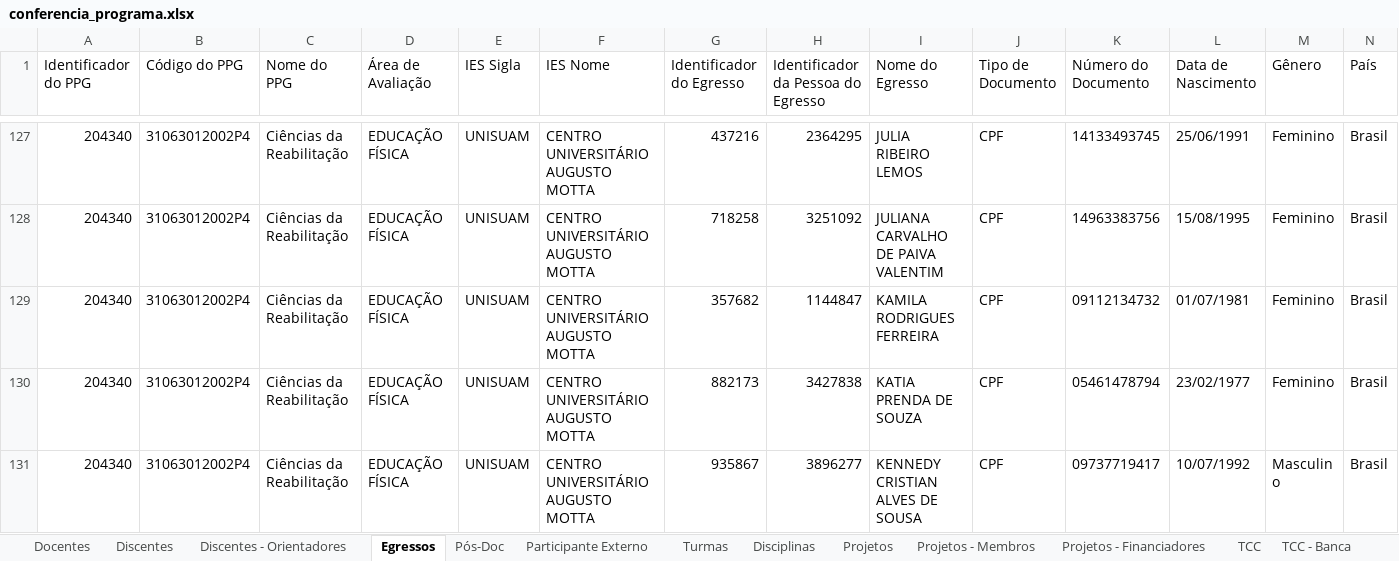
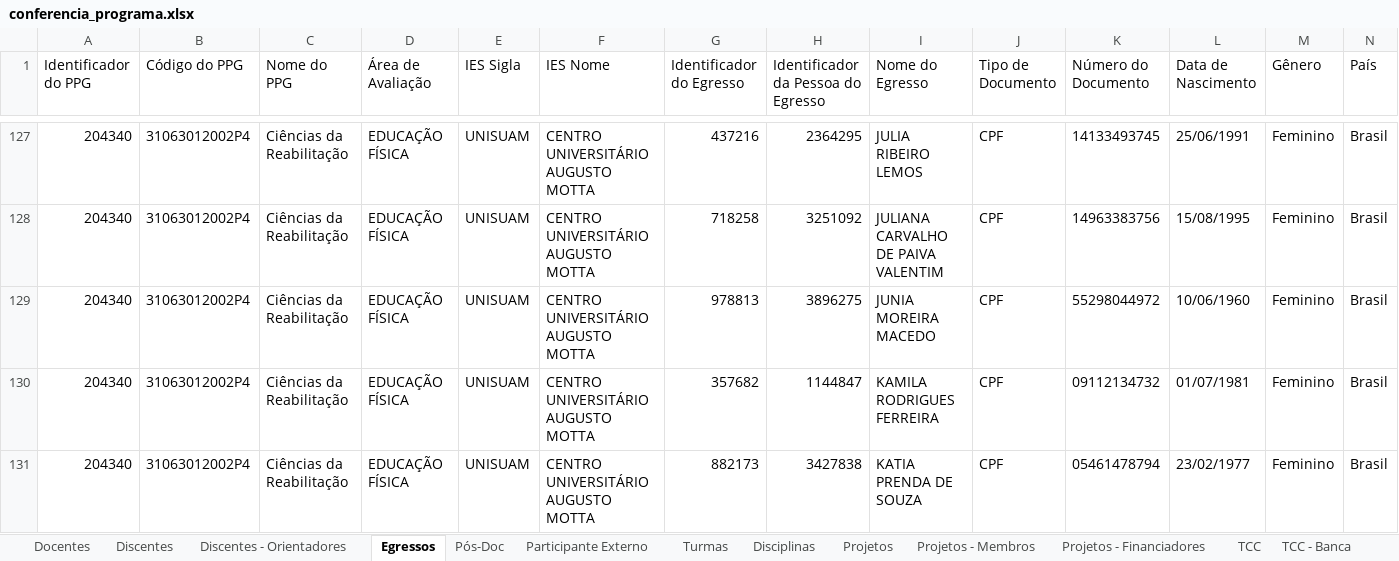
Before and after one commit to ppgcr-unisuam/observatoriocr, an Excel workbook: Sucupira/2022/conferencia_programa.xlsx, sheet Egressos, drawn as a sheet; only a part is shown, gaps mark what is left out; the shorter side is filled out with more unchanged rows; values as stored, in another font and other column widths than the file's, no borders; rows hold the shown columns only; the diff names each change by its address in the sheet, - before the commit and + after, or states it on an @@ line.

```diff
--- a/Sucupira/2022/conferencia_programa.xlsx (sheet Egressos)
+++ b/Sucupira/2022/conferencia_programa.xlsx (sheet Egressos)
+row 129: 204340 | 31063012002P4 | Ciências da Reabilitação | EDUCAÇÃO FÍSICA | UNISUAM | CENTRO UNIVERSITÁRIO AUGUSTO MOTTA | 978813 | 3896275 | JUNIA MOREIRA MACEDO | CPF | 55298044972 | 10/06/1960 | Feminino | Brasil
```
Also changed, not shown: sheet TCC - Banca, sheet TCC, sheet TCC - Financiadores, sheet Turmas, sheet Projetos - Membros, sheet Linhas de Pesquisa - TCC, 3 more sheets, Sucupira/2020/conferencia_programa.xlsx, Sucupira/2021/conferencia_programa.xlsx, 10 other files.
